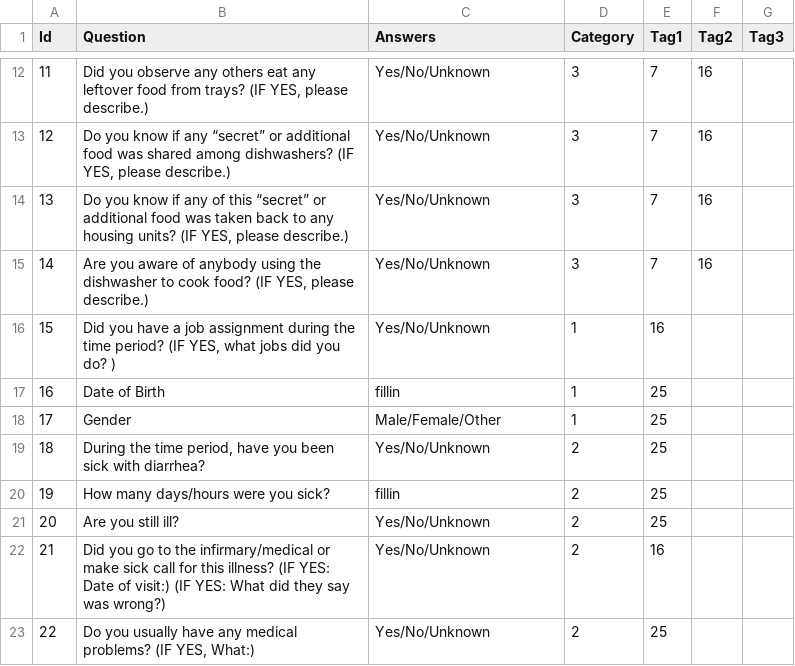
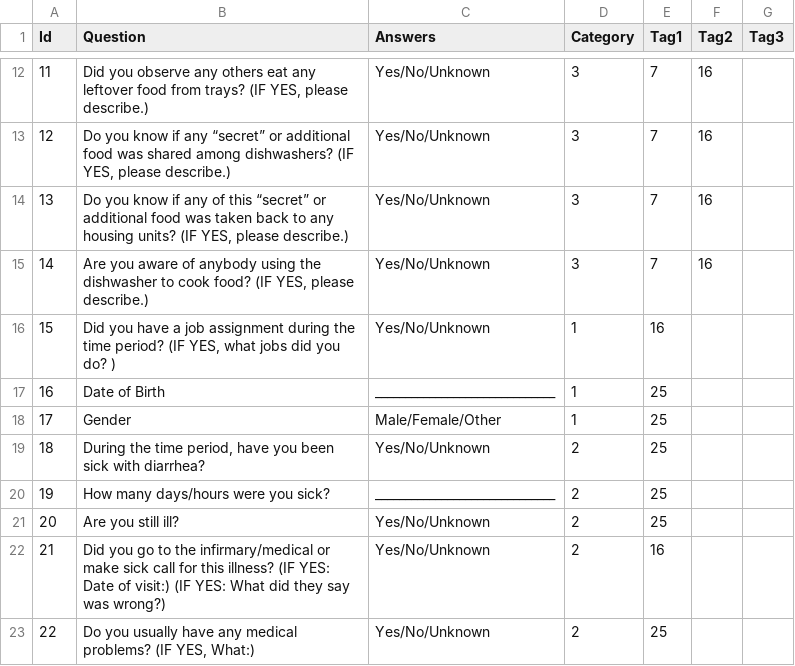
Before and after one commit to corneliusellen/outbreak_ready_be, a CSV file: db/data/questions.csv, drawn as a sheet; only a part is shown, gaps mark what is left out; the diff covers the shown part only.

Commit message:
Add universal endpoint. Change fillin for seed

```diff
--- a/db/data/questions.csv
+++ b/db/data/questions.csv
@@ -16,6 +16,6 @@ Id,Question,Answers,Category,Tag1,Tag2,Tag3
 15,"Did you have a job assignment during the time period? (IF YES, what jobs did you do? )",Yes/No/Unknown,1,16,,
-16,Date of Birth,fillin,1,25,,
+16,Date of Birth,______________________________,1,25,,
 17,Gender,Male/Female/Other,1,25,,
 18,"During the time period, have you been sick with diarrhea?",Yes/No/Unknown,2,25,,
-19,How many days/hours were you sick?,fillin,2,25,,
+19,How many days/hours were you sick?,______________________________,2,25,,
 20,Are you still ill?,Yes/No/Unknown,2,25,,
```
Also changed, not shown: 13 edited cells elsewhere in this file, 7 other files.
